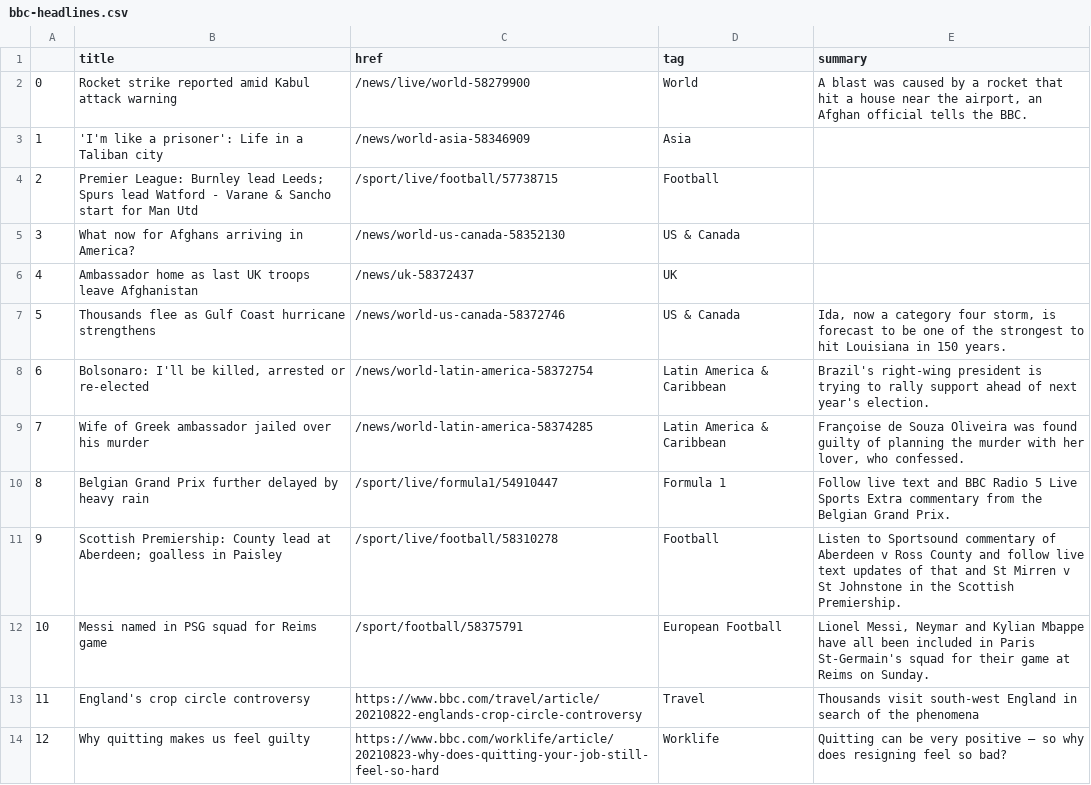
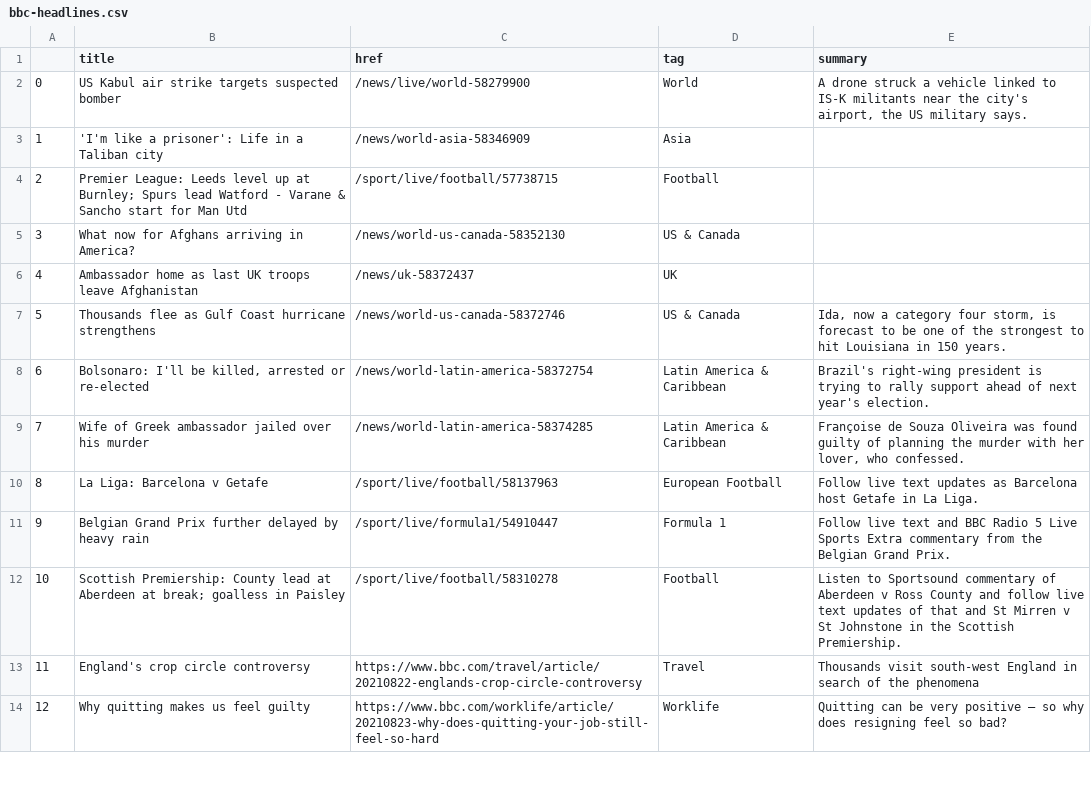
Before and after one commit to kgrumke/automatic-scraper, a CSV file: bbc-headlines.csv, drawn as a sheet; only a part is shown.

```diff
--- a/bbc-headlines.csv
+++ b/bbc-headlines.csv
@@ -1,5 +1,5 @@
 ,title,href,tag,summary
-0,Rocket strike reported amid Kabul attack warning,/news/live/world-58279900,World,"A blast was caused by a rocket that hit a house near the airport, an Afghan official tells the BBC."
+0,US Kabul air strike targets suspected bomber,/news/live/world-58279900,World,"A drone struck a vehicle linked to IS-K militants near the city's airport, the US military says."
 1,'I'm like a prisoner': Life in a Taliban city,/news/world-asia-58346909,Asia,
-2,Premier League: Burnley lead Leeds; Spurs lead Watford - Varane & Sancho start for Man Utd,/sport/live/football/57738715,Football,
+2,Premier League: Leeds level up at Burnley; Spurs lead Watford - Varane & Sancho start for Man Utd,/sport/live/football/57738715,Football,
 3,What now for Afghans arriving in America?,/news/world-us-canada-58352130,US & Canada,
@@ -9,5 +9,5 @@
 7,Wife of Greek ambassador jailed over his murder,/news/world-latin-america-58374285,Latin America & Caribbean,"Françoise de Souza Oliveira was found guilty of planning the murder with her lover, who confessed."
-8,Belgian Grand Prix further delayed by heavy rain,/sport/live/formula1/54910447,Formula 1,Follow live text and BBC Radio 5 Live Sports Extra commentary from the Belgian Grand Prix.
-9,Scottish Premiership: County lead at Aberdeen; goalless in Paisley,/sport/live/football/58310278,Football,Listen to Sportsound commentary of Aberdeen v Ross County and follow live text updates of that and St Mirren v St Johnstone in the Scottish Premiership.
-10,Messi named in PSG squad for Reims game,/sport/football/58375791,European Football,"Lionel Messi, Neymar and Kylian Mbappe have all been included in Paris St-Germain's squad for their game at Reims on Sunday."
+8,La Liga: Barcelona v Getafe,/sport/live/football/58137963,European Football,Follow live text updates as Barcelona host Getafe in La Liga.
+9,Belgian Grand Prix further delayed by heavy rain,/sport/live/formula1/54910447,Formula 1,Follow live text and BBC Radio 5 Live Sports Extra commentary from the Belgian Grand Prix.
+10,Scottish Premiership: County lead at Aberdeen at break; goalless in Paisley,/sport/live/football/58310278,Football,Listen to Sportsound commentary of Aberdeen v Ross County and follow live text updates of that and St Mirren v St Johnstone in the Scottish Premiership.
 11,England's crop circle controversy,https://www.bbc.com/travel/article/20210822-englands-crop-circle-controversy,Travel,Thousands visit south-west England in search of the phenomena
```
